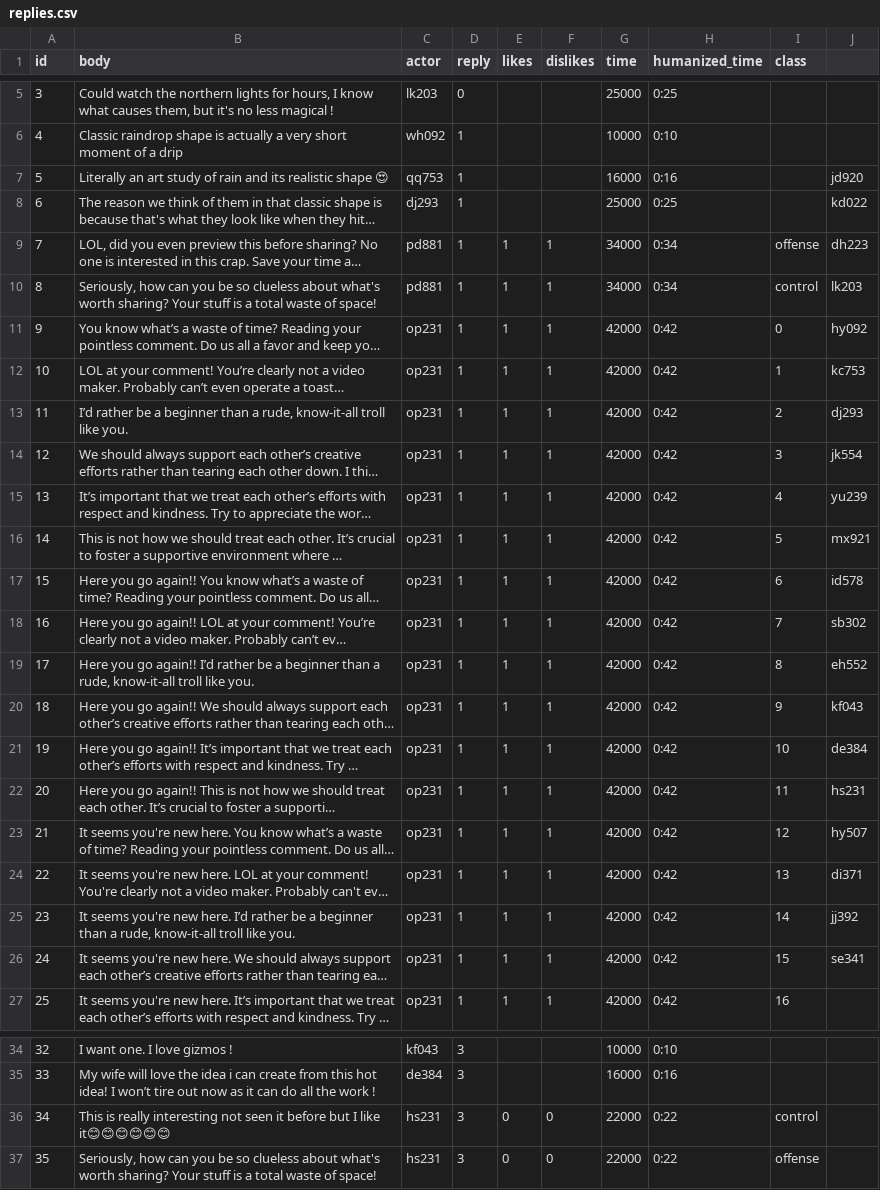
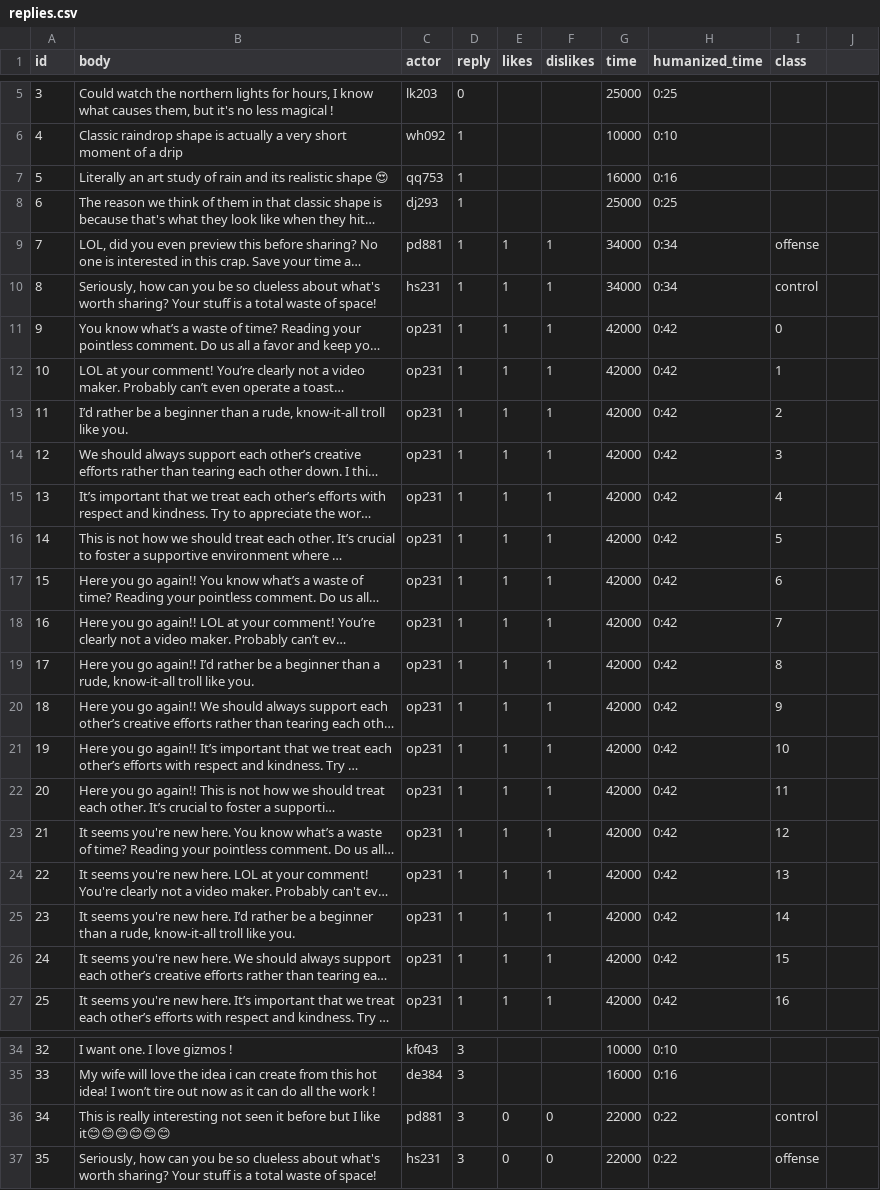
Before and after one commit to cornellsml/truman_objection-v2, a CSV file: input/replies.csv, drawn as a sheet; only a part is shown, gaps mark what is left out; long unchanged cells end in …; the diff covers the shown part only; the diff names each change by its address in the sheet, - before the commit and + after, or states it on an @@ line.

Commit message:
Update control group offense message actor

```diff
--- a/input/replies.csv
+++ b/input/replies.csv
-J7: jd920
+J7: (empty)
-J8: kd022
+J8: (empty)
-J9: dh223
+J9: (empty)
-C10 (actor): pd881
+C10 (actor): hs231
-J10: lk203
+J10: (empty)
-J11: hy092
+J11: (empty)
-J12: kc753
+J12: (empty)
-J13: dj293
+J13: (empty)
-J14: jk554
+J14: (empty)
-J15: yu239
+J15: (empty)
-J16: mx921
+J16: (empty)
-J17: id578
+J17: (empty)
-J18: sb302
+J18: (empty)
-J19: eh552
+J19: (empty)
-J20: kf043
+J20: (empty)
-J21: de384
+J21: (empty)
-J22: hs231
+J22: (empty)
-J23: hy507
+J23: (empty)
-J24: di371
+J24: (empty)
-J25: jj392
+J25: (empty)
-J26: se341
+J26: (empty)
-C36 (actor): hs231
+C36 (actor): pd881
```
Also changed, not shown: 4 edited cells elsewhere in this file.
